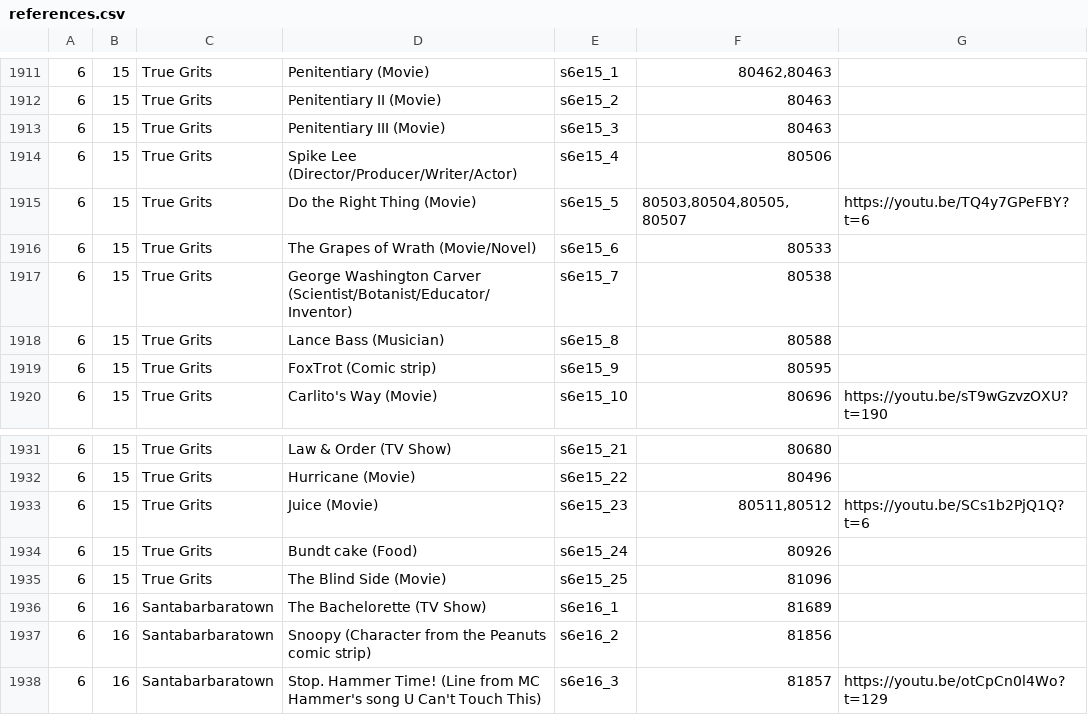
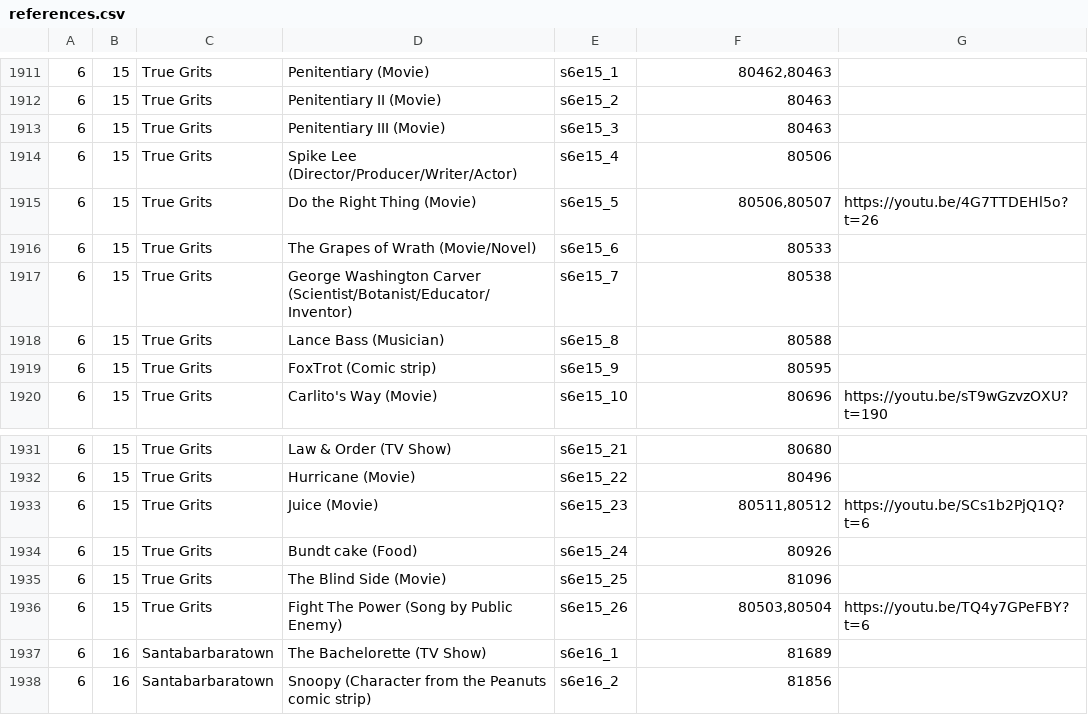
Before and after one commit to daih27/psychphinder, a CSV file: assets/references.csv, drawn as a sheet; only a part is shown, gaps mark what is left out; the shorter side is filled out with more unchanged rows.

Commit message:
Modifiy Do the Right Thing reference in S06E15

```diff
--- a/assets/references.csv
+++ b/assets/references.csv
@@ -1914,3 +1914,3 @@
 6;15;True Grits;Spike Lee (Director/Producer/Writer/Actor);s6e15_4;80506;
-6;15;True Grits;Do the Right Thing (Movie);s6e15_5;80503,80504,80505,80507;https://youtu.be/TQ4y7GPeFBY?t=6
+6;15;True Grits;Do the Right Thing (Movie);s6e15_5;80506,80507;https://youtu.be/4G7TTDEHl5o?t=26
 6;15;True Grits;The Grapes of Wrath (Movie/Novel);s6e15_6;80533;
@@ -1935,2 +1935,3 @@
 6;15;True Grits;The Blind Side (Movie);s6e15_25;81096;
+6;15;True Grits;Fight The Power (Song by Public Enemy);s6e15_26;80503,80504;https://youtu.be/TQ4y7GPeFBY?t=6
 6;16;Santabarbaratown;The Bachelorette (TV Show);s6e16_1;81689;
```
